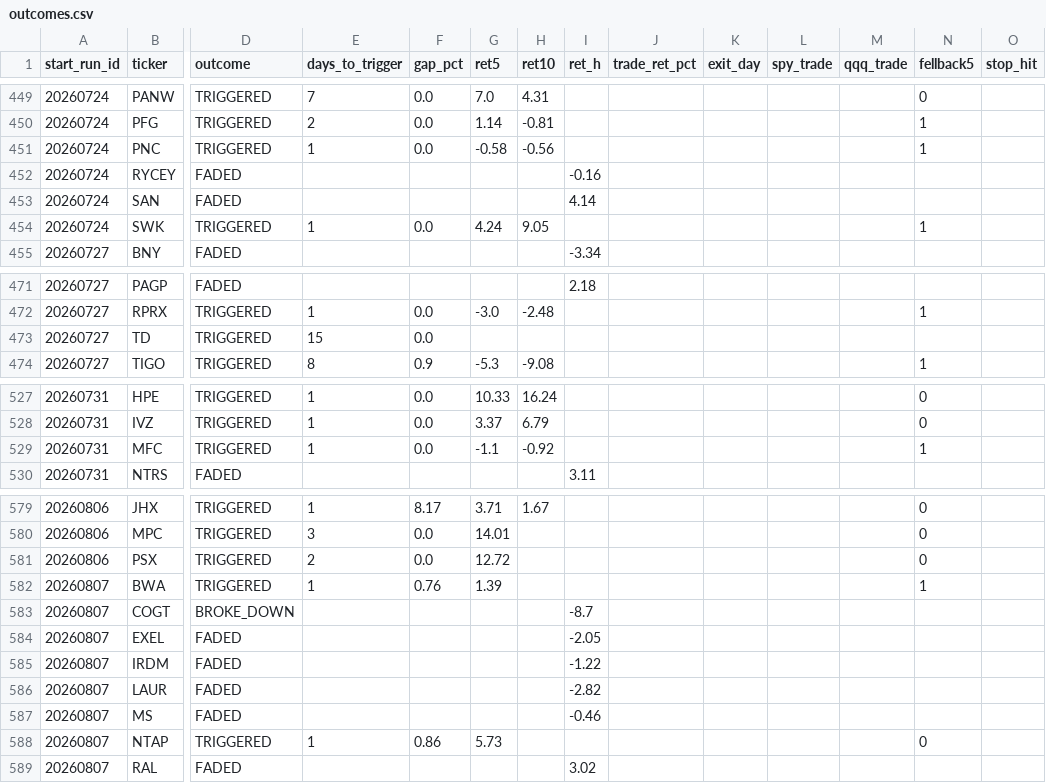
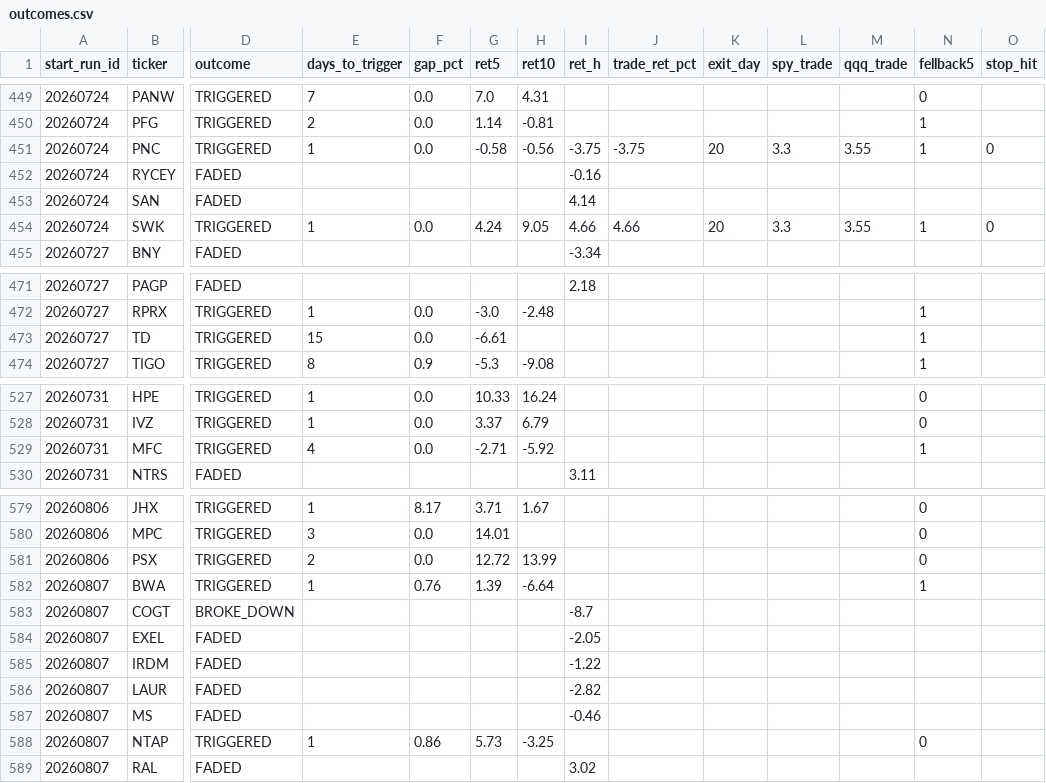
Before and after one commit to mthli/skills, a CSV file: base-breakout-scan/state/outcomes.csv, drawn as a sheet; only a part is shown, gaps mark what is left out; the diff covers the shown part only; the diff names each change by its address in the sheet, - before the commit and + after, or states it on an @@ line.

```diff
--- a/base-breakout-scan/state/outcomes.csv
+++ b/base-breakout-scan/state/outcomes.csv
-I451 (ret_h): (empty)
+I451 (ret_h): -3.75
-J451 (trade_ret_pct): (empty)
+J451 (trade_ret_pct): -3.75
-K451 (exit_day): (empty)
+K451 (exit_day): 20
-L451 (spy_trade): (empty)
+L451 (spy_trade): 3.3
-M451 (qqq_trade): (empty)
+M451 (qqq_trade): 3.55
-O451 (stop_hit): (empty)
+O451 (stop_hit): 0
-I454 (ret_h): (empty)
+I454 (ret_h): 4.66
-J454 (trade_ret_pct): (empty)
+J454 (trade_ret_pct): 4.66
-K454 (exit_day): (empty)
+K454 (exit_day): 20
-L454 (spy_trade): (empty)
+L454 (spy_trade): 3.3
-M454 (qqq_trade): (empty)
+M454 (qqq_trade): 3.55
-O454 (stop_hit): (empty)
+O454 (stop_hit): 0
-G473 (ret5): (empty)
+G473 (ret5): -6.61
-N473 (fellback5): (empty)
+N473 (fellback5): 1
-E529 (days_to_trigger): 1
+E529 (days_to_trigger): 4
-G529 (ret5): -1.1
+G529 (ret5): -2.71
-H529 (ret10): -0.92
+H529 (ret10): -5.92
-H581 (ret10): (empty)
+H581 (ret10): 13.99
-H582 (ret10): (empty)
+H582 (ret10): -6.64
-H588 (ret10): (empty)
+H588 (ret10): -3.25
```
Also changed, not shown: 8 added rows and 30 edited cells elsewhere in this file, mean-reversion-scan/state/outcomes.csv, regime-scan/state/history.csv, 9 other files.
